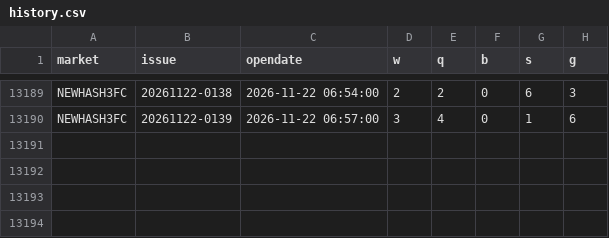
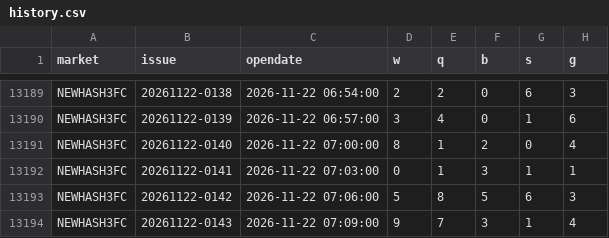
Before and after one commit to naruto0101/hash3-draw-data, a CSV file: data/archive/history.csv, drawn as a sheet; only a part is shown, gaps mark what is left out.

```diff
--- a/data/archive/history.csv
+++ b/data/archive/history.csv
@@ -13190 +13190,5 @@ NEWHASH3FC,20261122-0138,2026-11-22 06:54:00,2,2,0,6,3
 NEWHASH3FC,20261122-0139,2026-11-22 06:57:00,3,4,0,1,6
+NEWHASH3FC,20261122-0140,2026-11-22 07:00:00,8,1,2,0,4
+NEWHASH3FC,20261122-0141,2026-11-22 07:03:00,0,1,3,1,1
+NEWHASH3FC,20261122-0142,2026-11-22 07:06:00,5,8,5,6,3
+NEWHASH3FC,20261122-0143,2026-11-22 07:09:00,9,7,3,1,4
```
Also changed, not shown: 3 other files.
